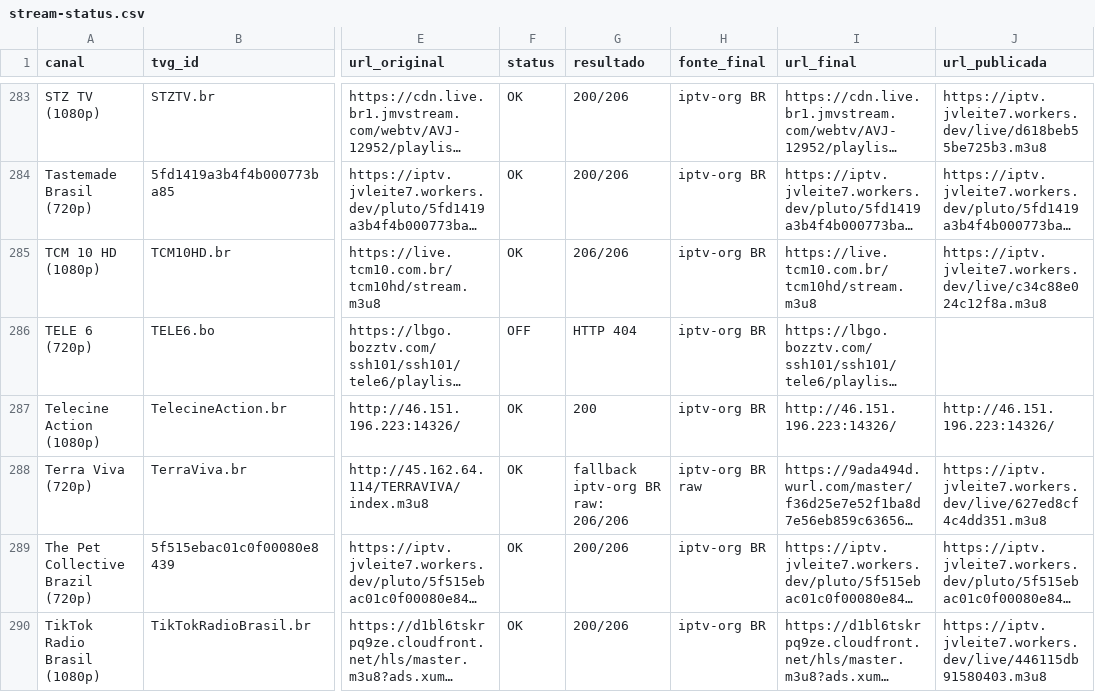
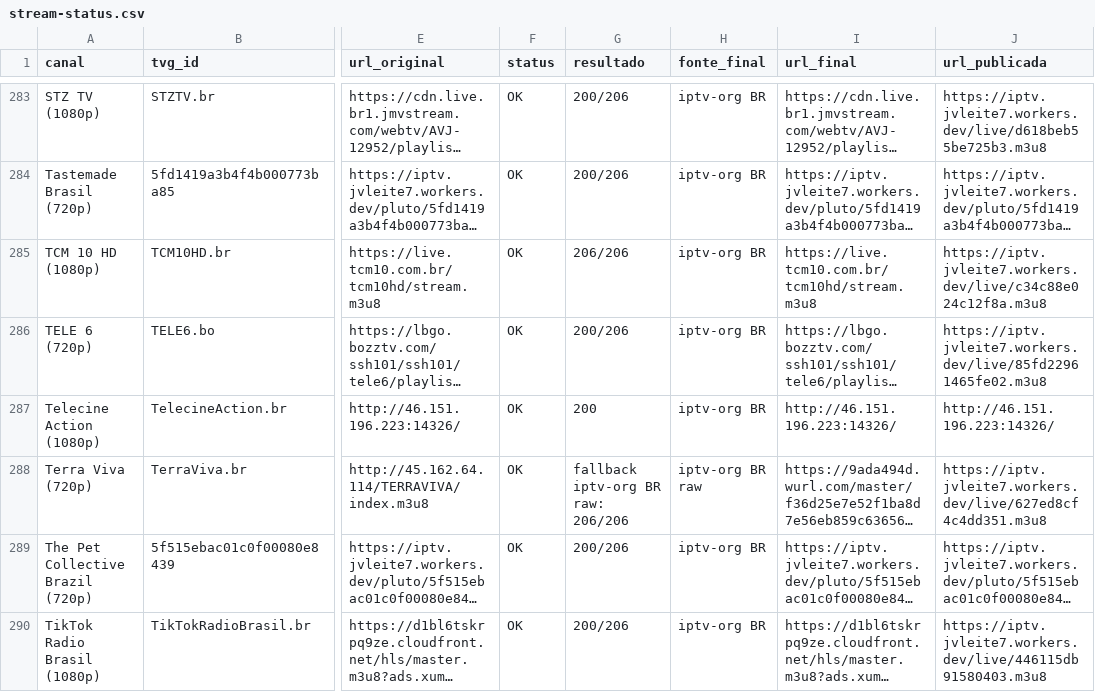
Before and after one commit to feijaum/iptv, a CSV file: stream-status.csv, drawn as a sheet; only a part is shown, gaps mark what is left out; long unchanged cells end in …; the diff covers the shown part only; the diff names each change by its address in the sheet, - before the commit and + after, or states it on an @@ line.

```diff
--- a/stream-status.csv
+++ b/stream-status.csv
-F286 (status): OFF
+F286 (status): OK
-G286 (resultado): HTTP 404
+G286 (resultado): 200/206
-J286 (url_publicada): (empty)
+J286 (url_publicada): https://iptv.jvleite7.workers.dev/live/85fd22961465fe02.m3u8
```
Also changed, not shown: 94 edited cells elsewhere in this file, candidate-status.csv, 3 other files.
